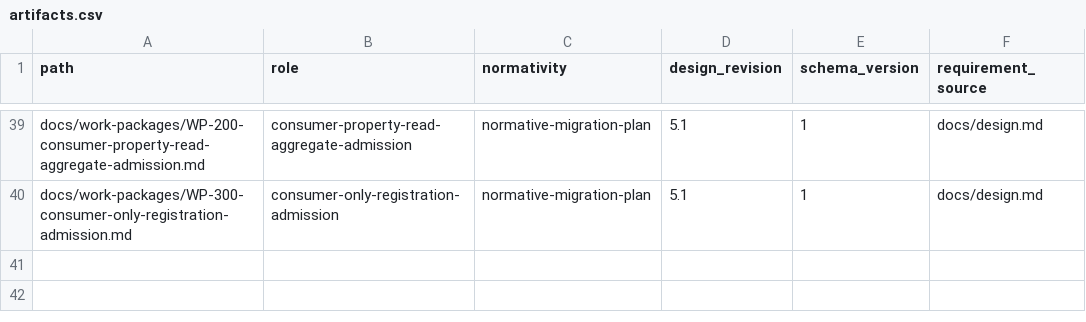
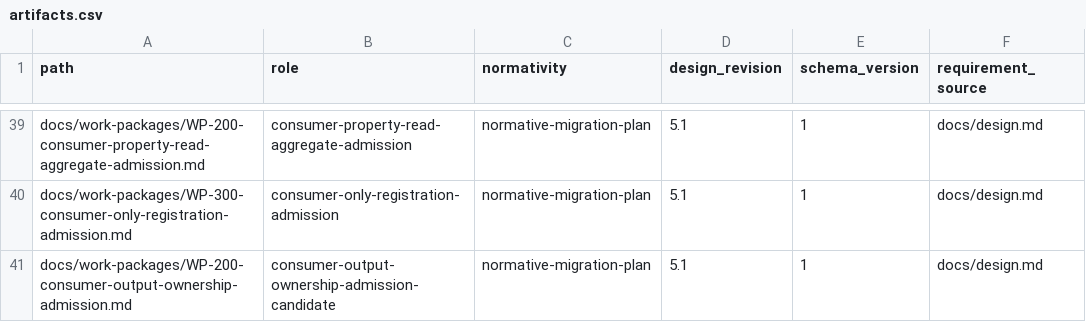
Before and after one commit to yushun1990/clinkz-wot, a CSV file: docs/artifacts.csv, drawn as a sheet; only a part is shown, gaps mark what is left out.

```diff
--- a/docs/artifacts.csv
+++ b/docs/artifacts.csv
@@ -40 +40,2 @@ docs/work-packages/WP-200-consumer-property-read-aggregate-admission.md,consumer
 docs/work-packages/WP-300-consumer-only-registration-admission.md,consumer-only-registration-admission,normative-migration-plan,5.1,1,docs/design.md
+docs/work-packages/WP-200-consumer-output-ownership-admission.md,consumer-output-ownership-admission-candidate,normative-migration-plan,5.1,1,docs/design.md
```
Also changed, not shown: docs/api-ownership.csv, 11 other files.
